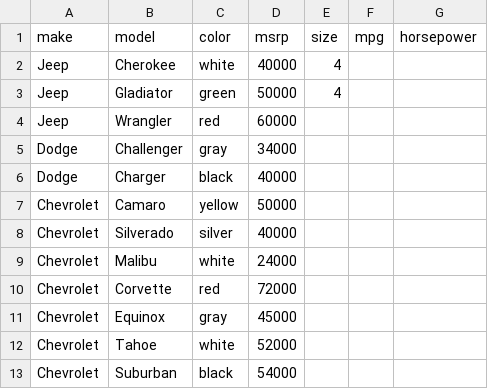
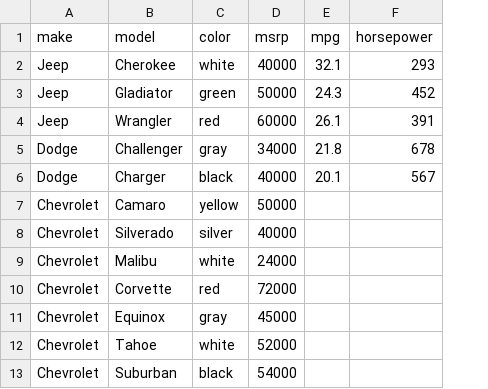
Before and after one commit to tasthana/Warm-Up-3050, a CSV file: cars.csv, drawn as a sheet; only a part is shown; removed rows and columns are numbered as before the commit, all else as after; the diff names each change by its address in the sheet, - before the commit and + after, or states it on an @@ line.

Commit message:
Modified csv

```diff
--- a/cars.csv
+++ b/cars.csv
-column E (size), rows 2-3: 4 | 4
-E2 (mpg): (empty)
+E2 (mpg): 32.1
-F2 (horsepower): (empty)
+F2 (horsepower): 293
-E3 (mpg): (empty)
+E3 (mpg): 24.3
-F3 (horsepower): (empty)
+F3 (horsepower): 452
-E4 (mpg): (empty)
+E4 (mpg): 26.1
-F4 (horsepower): (empty)
+F4 (horsepower): 391
-E5 (mpg): (empty)
+E5 (mpg): 21.8
-F5 (horsepower): (empty)
+F5 (horsepower): 678
-E6 (mpg): (empty)
+E6 (mpg): 20.1
-F6 (horsepower): (empty)
+F6 (horsepower): 567
```
